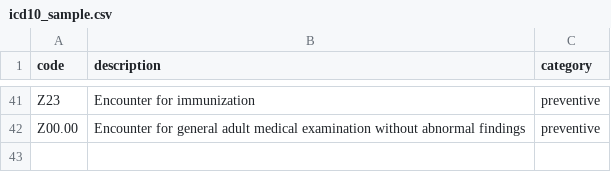
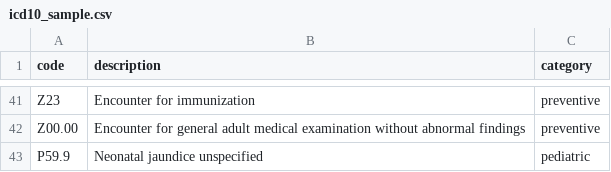
Before and after one commit to hollingk/clinical-ai-monitor, a CSV file: data/icd10_sample.csv, drawn as a sheet; only a part is shown, gaps mark what is left out; the diff names each change by its address in the sheet, - before the commit and + after, or states it on an @@ line.

```diff
--- a/data/icd10_sample.csv
+++ b/data/icd10_sample.csv
+row 43: P59.9 | Neonatal jaundice unspecified | pediatric
```
Also changed, not shown: 1 other file.
